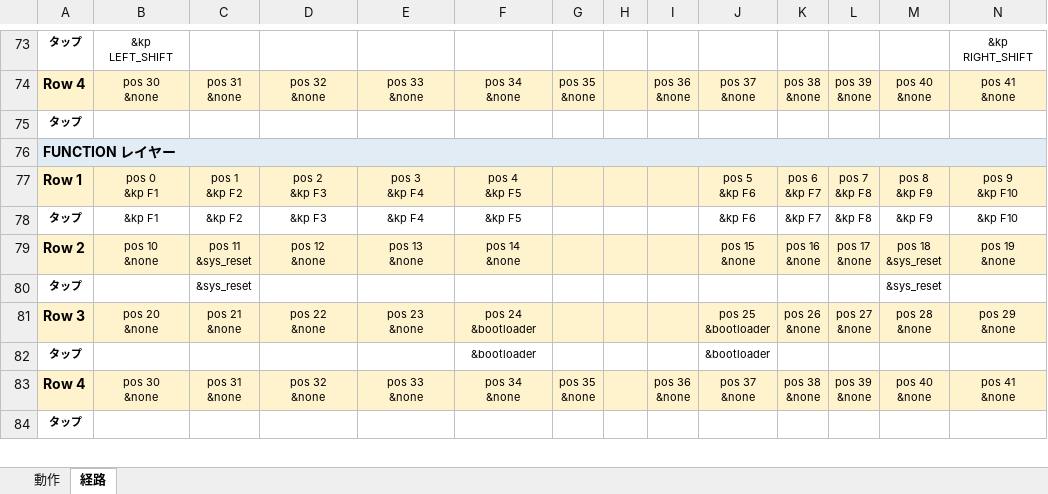
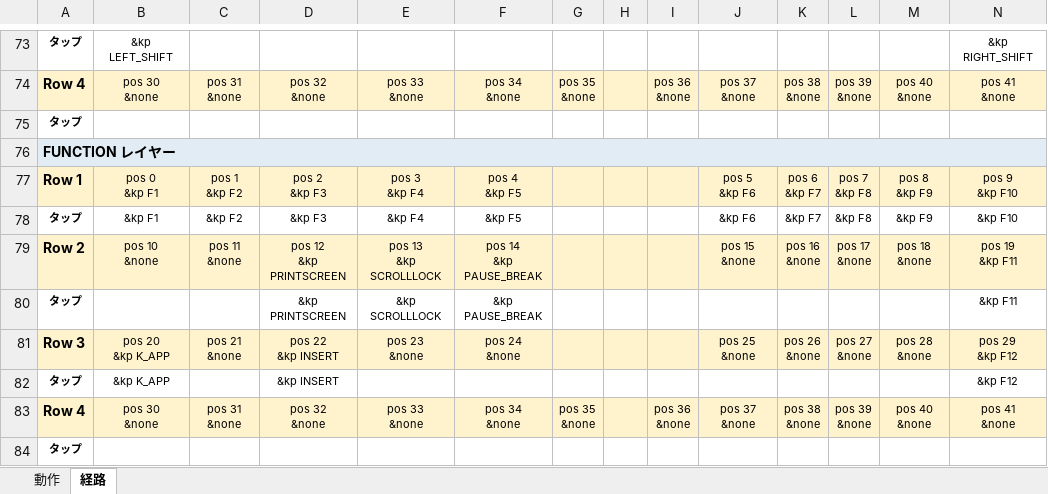
Before and after one commit to ryo-aoki-pc/zmk-config-LisM, an Excel workbook: KEYMAP.xlsx, sheet 経路, drawn as a sheet; only a part is shown, gaps mark what is left out; values as stored, in another font and other column widths than the file's, no borders; removed rows and columns are numbered as before the commit, all else as after; ↵ is a line break in a cell; the diff names each change by its address in the sheet, - before the commit and + after, or states it on an @@ line.

```diff
--- a/KEYMAP.xlsx (sheet 経路)
+++ b/KEYMAP.xlsx (sheet 経路)
-C79: pos 11 ↵ &sys_reset
+C79: pos 11 ↵ &none
-D79: pos 12 ↵ &none
+D79: pos 12 ↵ &kp PRINTSCREEN
-E79: pos 13 ↵ &none
+E79: pos 13 ↵ &kp SCROLLLOCK
-F79: pos 14 ↵ &none
+F79: pos 14 ↵ &kp PAUSE_BREAK
-M79: pos 18 ↵ &sys_reset
+M79: pos 18 ↵ &none
-N79: pos 19 ↵ &none
+N79: pos 19 ↵ &kp F11
-row 80: タップ |  | &sys_reset |  |  |  |  |  |  |  |  |  | &sys_reset
+row 80: タップ |  |  | &kp PRINTSCREEN | &kp SCROLLLOCK | &kp PAUSE_BREAK |  |  |  |  |  |  |  | &kp F11
-B81: pos 20 ↵ &none
+B81: pos 20 ↵ &kp K_APP
-D81: pos 22 ↵ &none
+D81: pos 22 ↵ &kp INSERT
-F81: pos 24 ↵ &bootloader
+F81: pos 24 ↵ &none
-J81: pos 25 ↵ &bootloader
+J81: pos 25 ↵ &none
-N81: pos 29 ↵ &none
+N81: pos 29 ↵ &kp F12
-row 82: タップ |  |  |  |  | &bootloader |  |  |  | &bootloader
+row 82: タップ | &kp K_APP |  | &kp INSERT |  |  |  |  |  |  |  |  |  | &kp F12
```
Also changed, not shown: sheet 動作, 2 other files.
